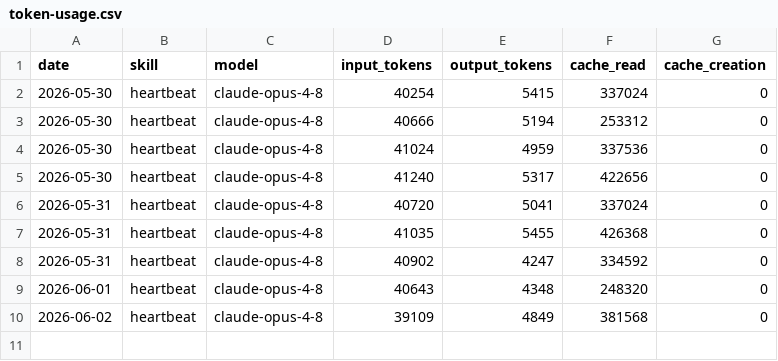
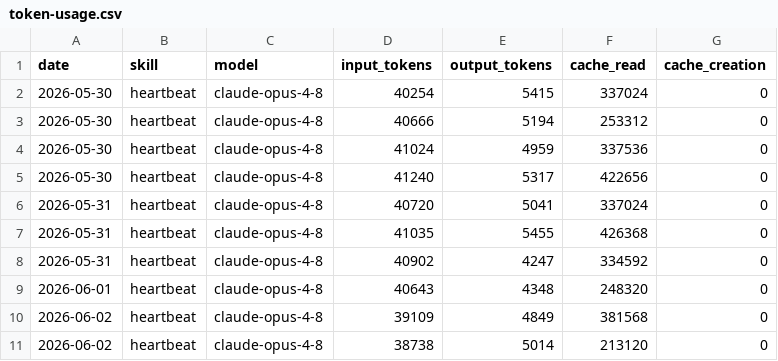
Before and after one commit to UIZorrot/aeon, a CSV file: memory/token-usage.csv, drawn as a sheet; the diff names each change by its address in the sheet, - before the commit and + after, or states it on an @@ line.

Commit message:
chore(heartbeat): auto-commit 2026-06-02

```diff
--- a/memory/token-usage.csv
+++ b/memory/token-usage.csv
+row 11: 2026-06-02 | heartbeat | claude-opus-4-8 | 38738 | 5014 | 213120 | 0
```
Also changed, not shown: 3 other files.
